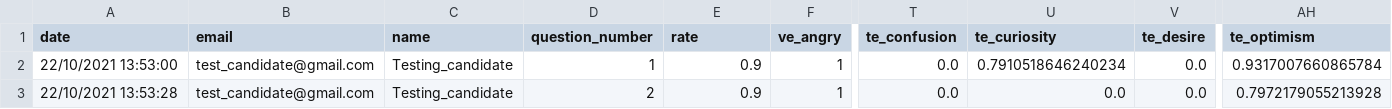
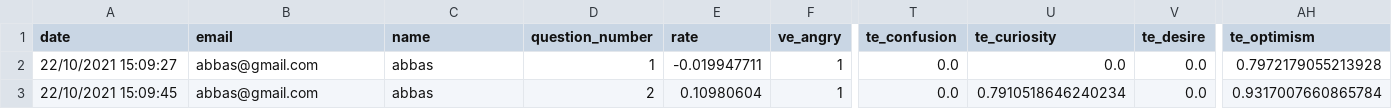
Before and after one commit to shamshegab/hackalytics, a CSV file: candidate_analysis.csv, drawn as a sheet; only a part is shown, gaps mark what is left out; the diff names each change by its address in the sheet, - before the commit and + after, or states it on an @@ line.

Commit message:
abbas+shams

```diff
--- a/candidate_analysis.csv
+++ b/candidate_analysis.csv
-A2 (date): 22/10/2021 13:53:00
+A2 (date): 22/10/2021 15:09:27
-B2:B3 (email): test_candidate@gmail.com
+B2:B3 (email): abbas@gmail.com
-C2:C3 (name): Testing_candidate
+C2:C3 (name): abbas
-E2 (rate): 0.9
+E2 (rate): -0.019947711
-U2 (te_curiosity): 0.7910518646240234
+U2 (te_curiosity): 0.0
-AH2 (te_optimism): 0.9317007660865784
+AH2 (te_optimism): 0.7972179055213928
-A3 (date): 22/10/2021 13:53:28
+A3 (date): 22/10/2021 15:09:45
-E3 (rate): 0.9
+E3 (rate): 0.10980604
-U3 (te_curiosity): 0.0
+U3 (te_curiosity): 0.7910518646240234
-AH3 (te_optimism): 0.7972179055213928
+AH3 (te_optimism): 0.9317007660865784
```
Also changed, not shown: 2 other files.
